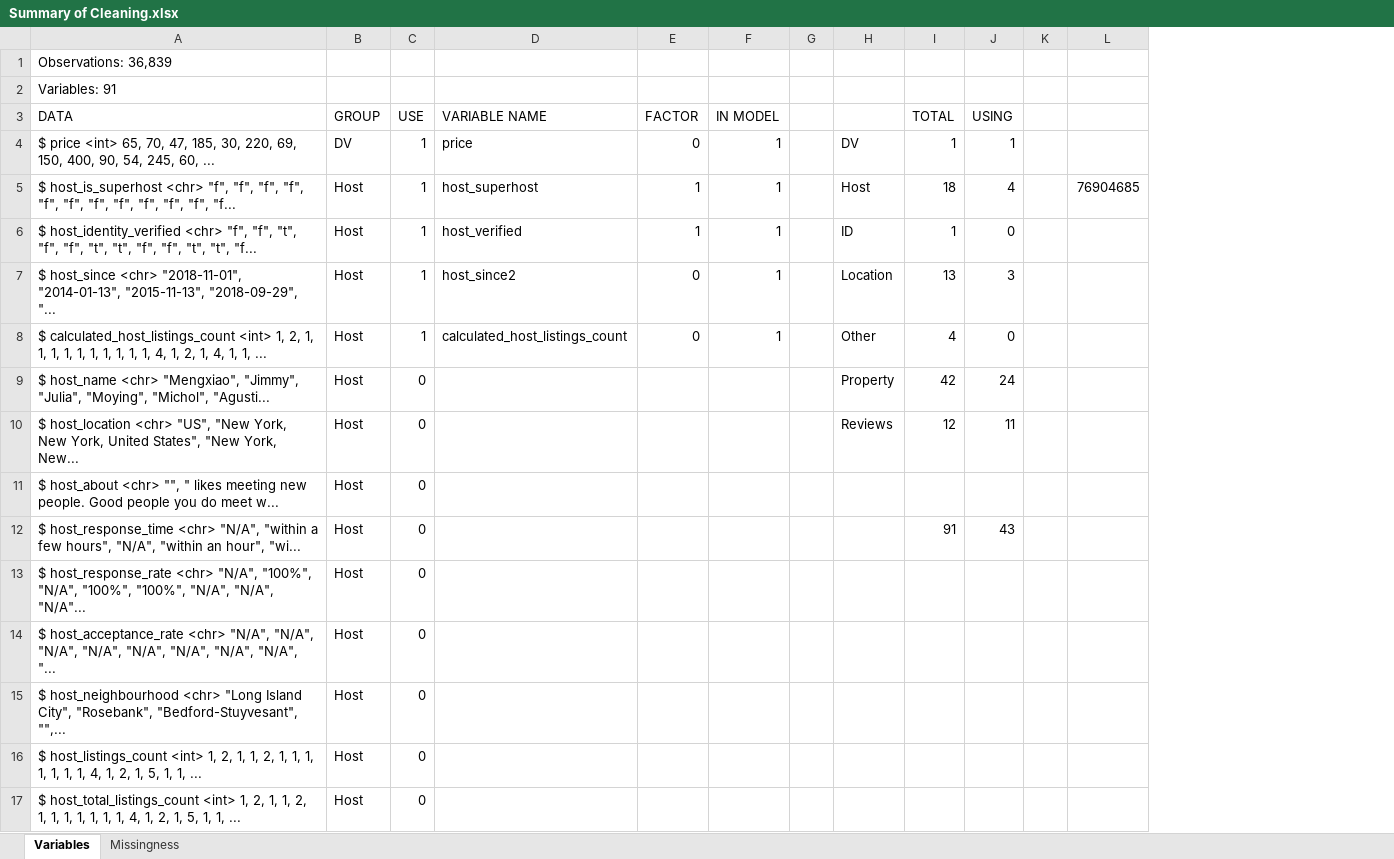
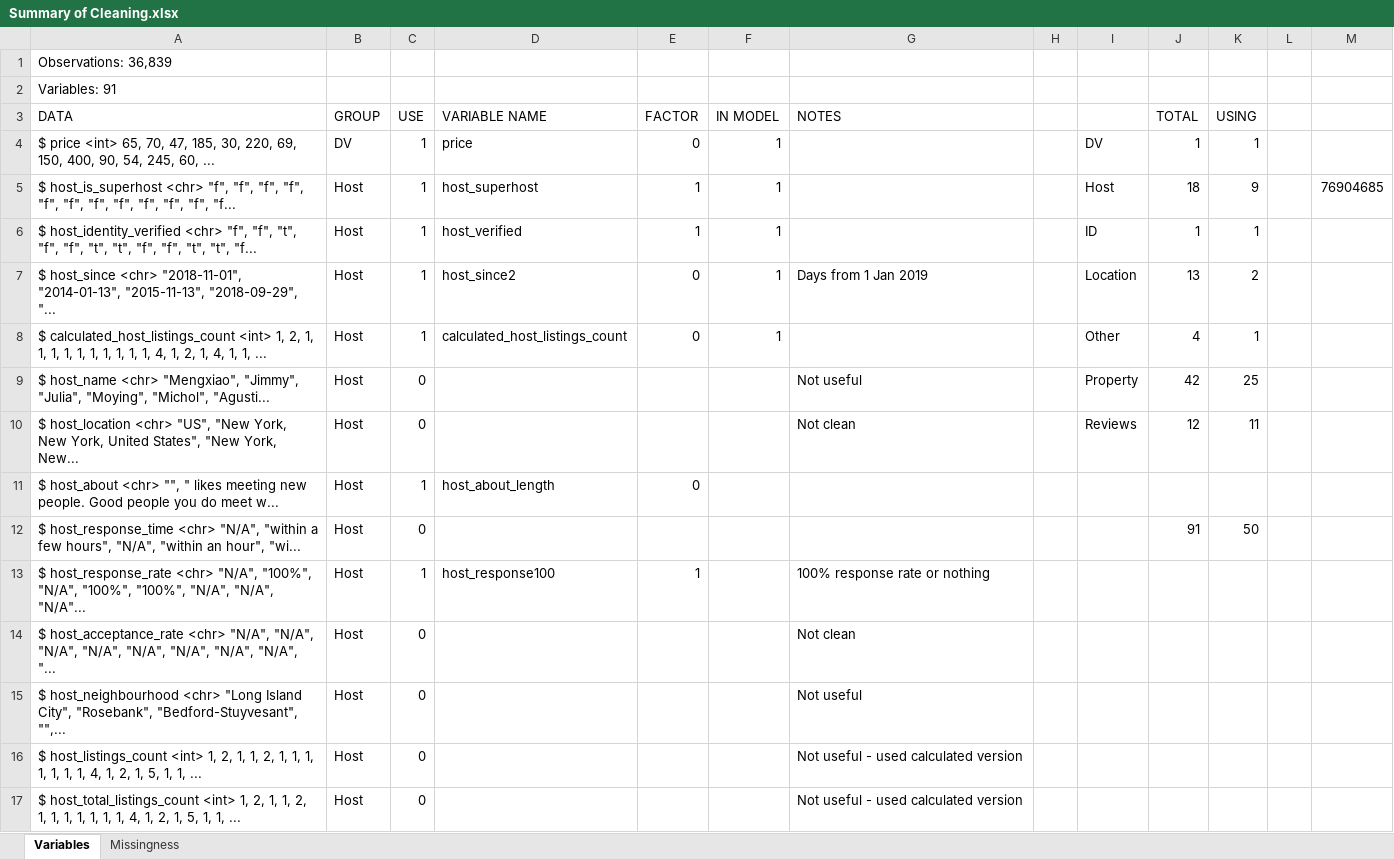
Before and after one commit to Charlie-Mei/airbnb, an Excel workbook: Summary of Cleaning.xlsx, sheet Variables, drawn as a sheet; only a part is shown; values as stored, in another font and other column widths than the file's, no borders; addresses are those after the commit; the diff covers the shown part only; the diff names each change by its address in the sheet, - before the commit and + after, or states it on an @@ line.

```diff
--- a/Summary of Cleaning.xlsx (sheet Variables)
+++ b/Summary of Cleaning.xlsx (sheet Variables)
+column G (NOTES), rows 7-17: Days from 1 Jan 2019 |  | Not useful | Not clean |  |  | 100% response rate or nothing | Not clean | Not useful | Not useful - used calculated version | Not useful - used calculated version
-K5 (USING): 4
+K5 (USING): 9
-K6 (USING): 0
+K6 (USING): 1
-K7 (USING): 3
+K7 (USING): 2
-K8 (USING): 0
+K8 (USING): 1
-K9 (USING): 24
+K9 (USING): 25
-C11 (USE): 0
+C11 (USE): 1
-D11 (VARIABLE NAME): (empty)
+D11 (VARIABLE NAME): host_about_length
-E11 (FACTOR): (empty)
+E11 (FACTOR): 0
-K12 (USING): 43
+K12 (USING): 50
-C13 (USE): 0
+C13 (USE): 1
-D13 (VARIABLE NAME): (empty)
+D13 (VARIABLE NAME): host_response100
-E13 (FACTOR): (empty)
+E13 (FACTOR): 1
```
Also changed, not shown: 14 edited cells and cell formats elsewhere in this sheet, formulas that keep their value, 3 other files.
